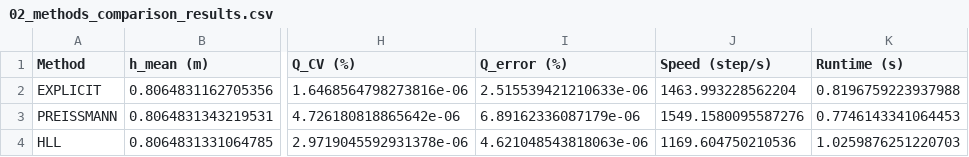
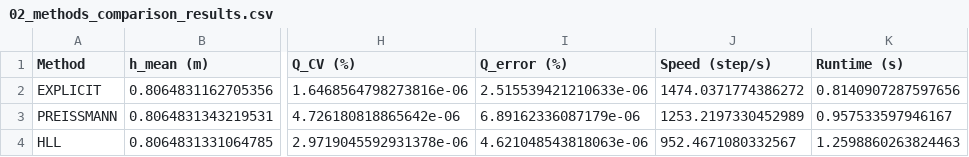
Before and after one commit to leixiaohui-1974/HydroClaude, a CSV file: examples/example_01_canal_flow/results/tables/02_methods_comparison_results.csv, drawn as a sheet; only a part is shown, gaps mark what is left out; the diff names each change by its address in the sheet, - before the commit and + after, or states it on an @@ line.

```diff
--- a/examples/example_01_canal_flow/results/tables/02_methods_comparison_results.csv
+++ b/examples/example_01_canal_flow/results/tables/02_methods_comparison_results.csv
-J2 (Speed (step/s)): 1463.993228562204
+J2 (Speed (step/s)): 1474.0371774386272
-K2 (Runtime (s)): 0.8196759223937988
+K2 (Runtime (s)): 0.8140907287597656
-J3 (Speed (step/s)): 1549.1580095587276
+J3 (Speed (step/s)): 1253.2197330452989
-K3 (Runtime (s)): 0.7746143341064453
+K3 (Runtime (s)): 0.957533597946167
-J4 (Speed (step/s)): 1169.604750210536
+J4 (Speed (step/s)): 952.4671080332567
-K4 (Runtime (s)): 1.0259876251220703
+K4 (Runtime (s)): 1.2598860263824463
```
Also changed, not shown: examples/example_01_canal_flow/results/tables/08_optimized_comparison_v2.csv, examples/example_01_canal_flow/scripts/tables/08_optimized_comparison_v2_refactored.csv, 6 other files.
